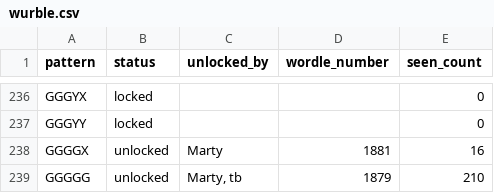
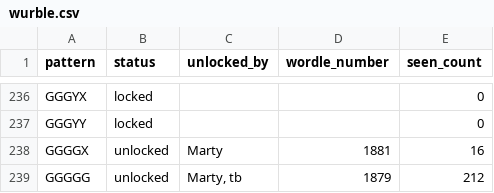
Before and after one commit to katamartini/katamartini.github.io, a CSV file: wurble.csv, drawn as a sheet; only a part is shown, gaps mark what is left out; the diff covers the shown part only.

```diff
--- a/wurble.csv
+++ b/wurble.csv
@@ -238,2 +238,2 @@ GGGYY,locked,,,0
 GGGGX,unlocked,Marty,1881,16
-GGGGG,unlocked,"Marty, tb",1879,210
+GGGGG,unlocked,"Marty, tb",1879,212
```
Also changed, not shown: 5 edited cells elsewhere in this file, 1 other file.
